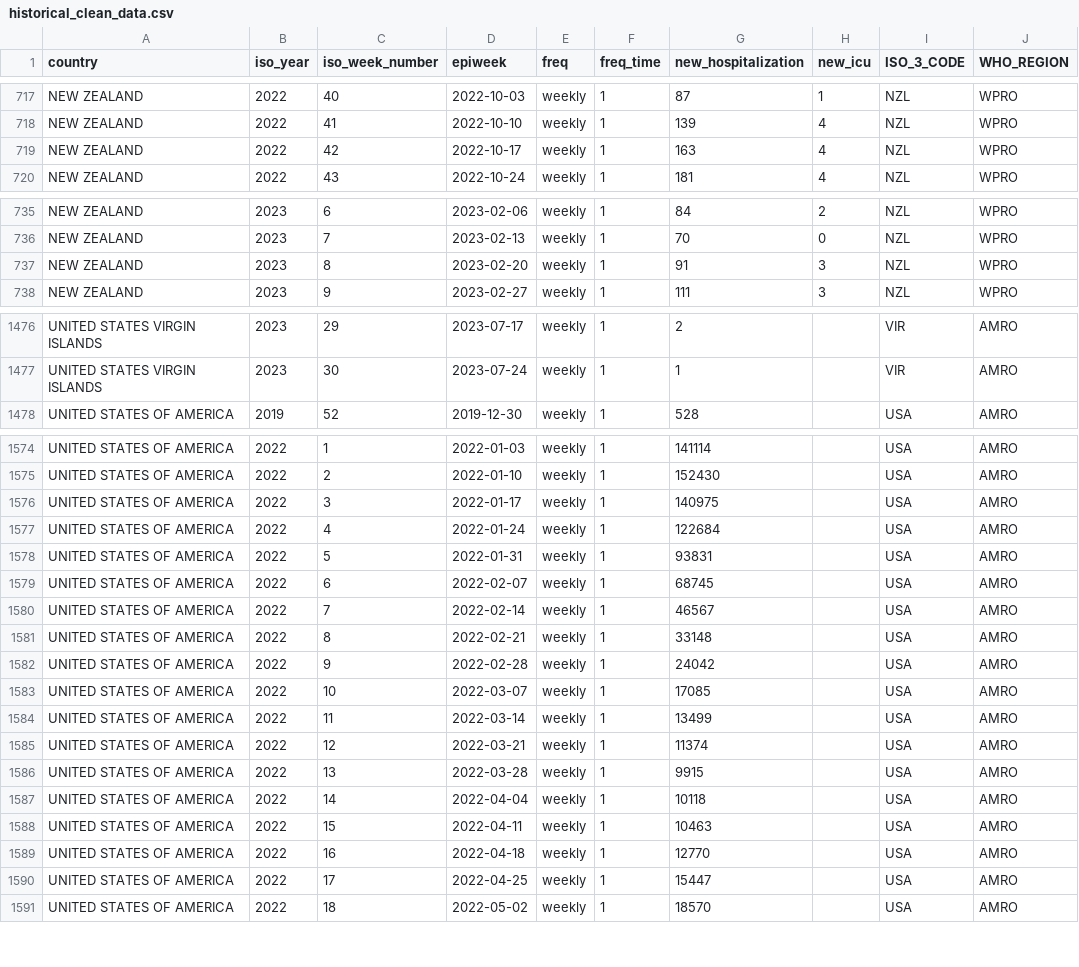
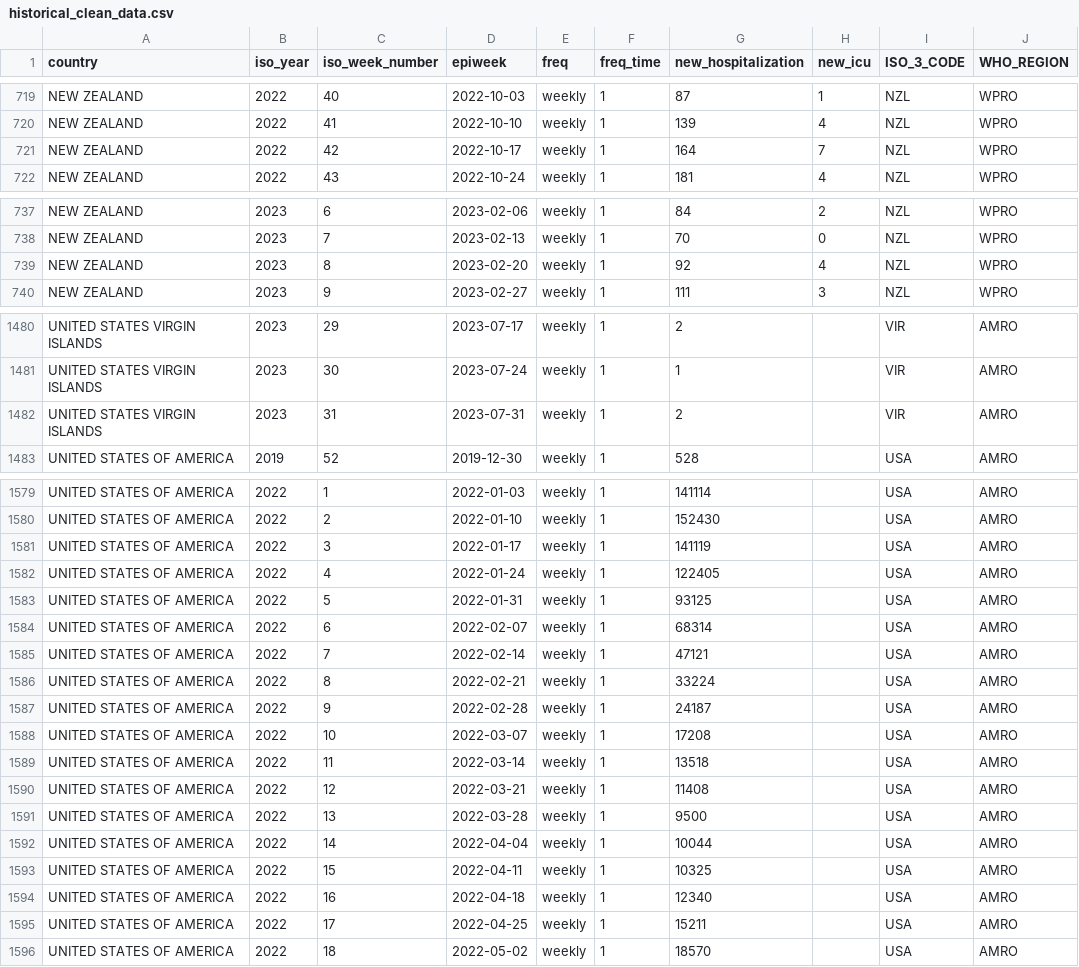
Before and after one commit to whocov/csv_weekly_hosp_icu, a CSV file: data/clean/historical_clean_data.csv, drawn as a sheet; only a part is shown, gaps mark what is left out; the diff covers the shown part only.

```diff
--- a/data/clean/historical_clean_data.csv
+++ b/data/clean/historical_clean_data.csv
@@ -718,3 +720,3 @@ NEW ZEALAND,2022,40,2022-10-03,weekly,1,87,1,NZL,WPRO
 NEW ZEALAND,2022,41,2022-10-10,weekly,1,139,4,NZL,WPRO
-NEW ZEALAND,2022,42,2022-10-17,weekly,1,163,4,NZL,WPRO
+NEW ZEALAND,2022,42,2022-10-17,weekly,1,164,7,NZL,WPRO
 NEW ZEALAND,2022,43,2022-10-24,weekly,1,181,4,NZL,WPRO
@@ -736,3 +738,3 @@ NEW ZEALAND,2023,6,2023-02-06,weekly,1,84,2,NZL,WPRO
 NEW ZEALAND,2023,7,2023-02-13,weekly,1,70,0,NZL,WPRO
-NEW ZEALAND,2023,8,2023-02-20,weekly,1,91,3,NZL,WPRO
+NEW ZEALAND,2023,8,2023-02-20,weekly,1,92,4,NZL,WPRO
 NEW ZEALAND,2023,9,2023-02-27,weekly,1,111,3,NZL,WPRO
@@ -1477,2 +1481,3 @@ UNITED STATES VIRGIN ISLANDS,2023,29,2023-07-17,weekly,1,2,,VIR,AMRO
 UNITED STATES VIRGIN ISLANDS,2023,30,2023-07-24,weekly,1,1,,VIR,AMRO
+UNITED STATES VIRGIN ISLANDS,2023,31,2023-07-31,weekly,1,2,,VIR,AMRO
 UNITED STATES OF AMERICA,2019,52,2019-12-30,weekly,1,528,,USA,AMRO
@@ -1575,17 +1580,17 @@ UNITED STATES OF AMERICA,2022,1,2022-01-03,weekly,1,141114,,USA,AMRO
 UNITED STATES OF AMERICA,2022,2,2022-01-10,weekly,1,152430,,USA,AMRO
-UNITED STATES OF AMERICA,2022,3,2022-01-17,weekly,1,140975,,USA,AMRO
-UNITED STATES OF AMERICA,2022,4,2022-01-24,weekly,1,122684,,USA,AMRO
-UNITED STATES OF AMERICA,2022,5,2022-01-31,weekly,1,93831,,USA,AMRO
-UNITED STATES OF AMERICA,2022,6,2022-02-07,weekly,1,68745,,USA,AMRO
-UNITED STATES OF AMERICA,2022,7,2022-02-14,weekly,1,46567,,USA,AMRO
-UNITED STATES OF AMERICA,2022,8,2022-02-21,weekly,1,33148,,USA,AMRO
-UNITED STATES OF AMERICA,2022,9,2022-02-28,weekly,1,24042,,USA,AMRO
-UNITED STATES OF AMERICA,2022,10,2022-03-07,weekly,1,17085,,USA,AMRO
-UNITED STATES OF AMERICA,2022,11,2022-03-14,weekly,1,13499,,USA,AMRO
-UNITED STATES OF AMERICA,2022,12,2022-03-21,weekly,1,11374,,USA,AMRO
-UNITED STATES OF AMERICA,2022,13,2022-03-28,weekly,1,9915,,USA,AMRO
-UNITED STATES OF AMERICA,2022,14,2022-04-04,weekly,1,10118,,USA,AMRO
-UNITED STATES OF AMERICA,2022,15,2022-04-11,weekly,1,10463,,USA,AMRO
-UNITED STATES OF AMERICA,2022,16,2022-04-18,weekly,1,12770,,USA,AMRO
-UNITED STATES OF AMERICA,2022,17,2022-04-25,weekly,1,15447,,USA,AMRO
+UNITED STATES OF AMERICA,2022,3,2022-01-17,weekly,1,141119,,USA,AMRO
+UNITED STATES OF AMERICA,2022,4,2022-01-24,weekly,1,122405,,USA,AMRO
+UNITED STATES OF AMERICA,2022,5,2022-01-31,weekly,1,93125,,USA,AMRO
+UNITED STATES OF AMERICA,2022,6,2022-02-07,weekly,1,68314,,USA,AMRO
+UNITED STATES OF AMERICA,2022,7,2022-02-14,weekly,1,47121,,USA,AMRO
+UNITED STATES OF AMERICA,2022,8,2022-02-21,weekly,1,33224,,USA,AMRO
+UNITED STATES OF AMERICA,2022,9,2022-02-28,weekly,1,24187,,USA,AMRO
+UNITED STATES OF AMERICA,2022,10,2022-03-07,weekly,1,17208,,USA,AMRO
+UNITED STATES OF AMERICA,2022,11,2022-03-14,weekly,1,13518,,USA,AMRO
+UNITED STATES OF AMERICA,2022,12,2022-03-21,weekly,1,11408,,USA,AMRO
+UNITED STATES OF AMERICA,2022,13,2022-03-28,weekly,1,9500,,USA,AMRO
+UNITED STATES OF AMERICA,2022,14,2022-04-04,weekly,1,10044,,USA,AMRO
+UNITED STATES OF AMERICA,2022,15,2022-04-11,weekly,1,10325,,USA,AMRO
+UNITED STATES OF AMERICA,2022,16,2022-04-18,weekly,1,12340,,USA,AMRO
+UNITED STATES OF AMERICA,2022,17,2022-04-25,weekly,1,15211,,USA,AMRO
 UNITED STATES OF AMERICA,2022,18,2022-05-02,weekly,1,18570,,USA,AMRO
```
Also changed, not shown: 5 added rows and 56 edited cells elsewhere in this file.
